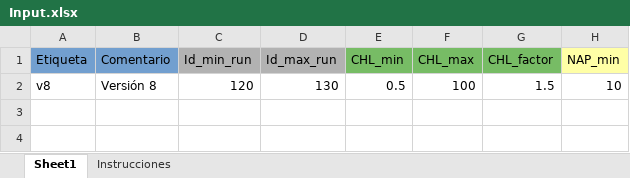
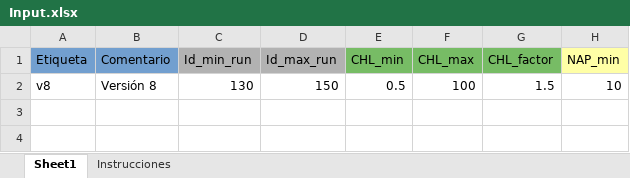
Before and after one commit to ScheinerS/HL, an Excel workbook: Input.xlsx, sheet Sheet1, drawn as a sheet; only a part is shown; values as stored, in another font and other column widths than the file's, no borders; the diff names each change by its address in the sheet, - before the commit and + after, or states it on an @@ line.

```diff
--- a/Input.xlsx (sheet Sheet1)
+++ b/Input.xlsx (sheet Sheet1)
-C2 (Id_min_run): 120
+C2 (Id_min_run): 130
-D2 (Id_max_run): 130
+D2 (Id_max_run): 150
```
Also changed, not shown: 3 other files.
